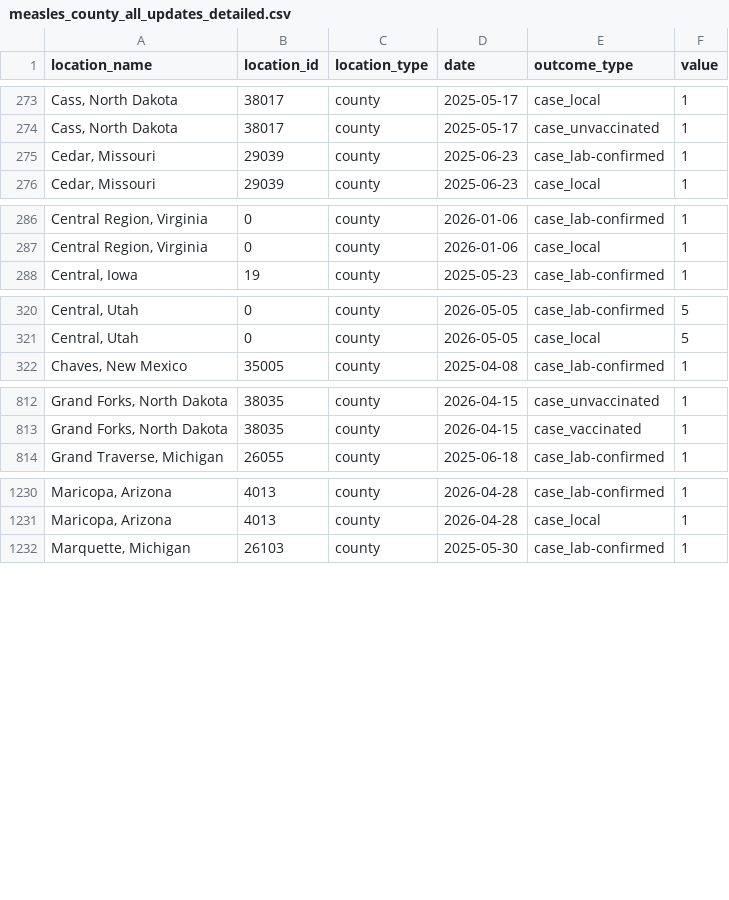
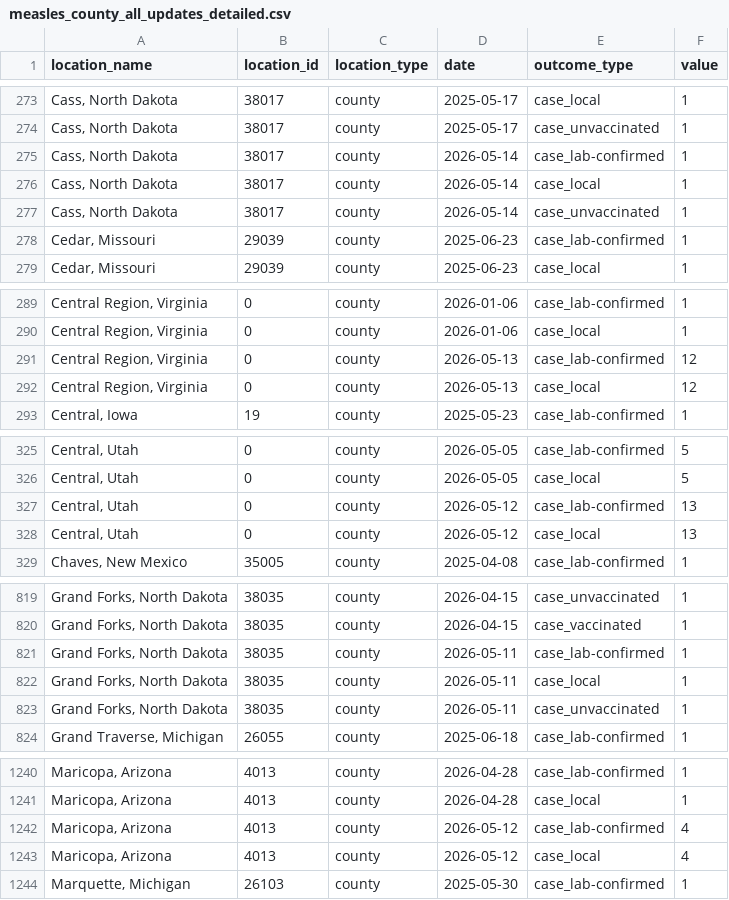
Before and after one commit to CSSEGISandData/measles_data, a CSV file: measles_county_all_updates_detailed.csv, drawn as a sheet; only a part is shown, gaps mark what is left out; the diff covers the shown part only.

```diff
--- a/measles_county_all_updates_detailed.csv
+++ b/measles_county_all_updates_detailed.csv
@@ -274,2 +274,5 @@ location_name,location_id,location_type,date,outcome_type,value
 "Cass, North Dakota",38017,county,2025-05-17,case_unvaccinated,1
+"Cass, North Dakota",38017,county,2026-05-14,case_lab-confirmed,1
+"Cass, North Dakota",38017,county,2026-05-14,case_local,1
+"Cass, North Dakota",38017,county,2026-05-14,case_unvaccinated,1
 "Cedar, Missouri",29039,county,2025-06-23,case_lab-confirmed,1
@@ -287,2 +290,4 @@ location_name,location_id,location_type,date,outcome_type,value
 "Central Region, Virginia",0,county,2026-01-06,case_local,1
+"Central Region, Virginia",0,county,2026-05-13,case_lab-confirmed,12
+"Central Region, Virginia",0,county,2026-05-13,case_local,12
 "Central, Iowa",19,county,2025-05-23,case_lab-confirmed,1
@@ -321,2 +326,4 @@ location_name,location_id,location_type,date,outcome_type,value
 "Central, Utah",0,county,2026-05-05,case_local,5
+"Central, Utah",0,county,2026-05-12,case_lab-confirmed,13
+"Central, Utah",0,county,2026-05-12,case_local,13
 "Chaves, New Mexico",35005,county,2025-04-08,case_lab-confirmed,1
@@ -813,2 +820,5 @@ location_name,location_id,location_type,date,outcome_type,value
 "Grand Forks, North Dakota",38035,county,2026-04-15,case_vaccinated,1
+"Grand Forks, North Dakota",38035,county,2026-05-11,case_lab-confirmed,1
+"Grand Forks, North Dakota",38035,county,2026-05-11,case_local,1
+"Grand Forks, North Dakota",38035,county,2026-05-11,case_unvaccinated,1
 "Grand Traverse, Michigan",26055,county,2025-06-18,case_lab-confirmed,1
@@ -1231,2 +1241,4 @@ location_name,location_id,location_type,date,outcome_type,value
 "Maricopa, Arizona",4013,county,2026-04-28,case_local,1
+"Maricopa, Arizona",4013,county,2026-05-12,case_lab-confirmed,4
+"Maricopa, Arizona",4013,county,2026-05-12,case_local,4
 "Marquette, Michigan",26103,county,2025-05-30,case_lab-confirmed,1
```
Also changed, not shown: 8 added rows elsewhere in this file, Top_states_time_series.csv, measles_county_all_updates.csv.
